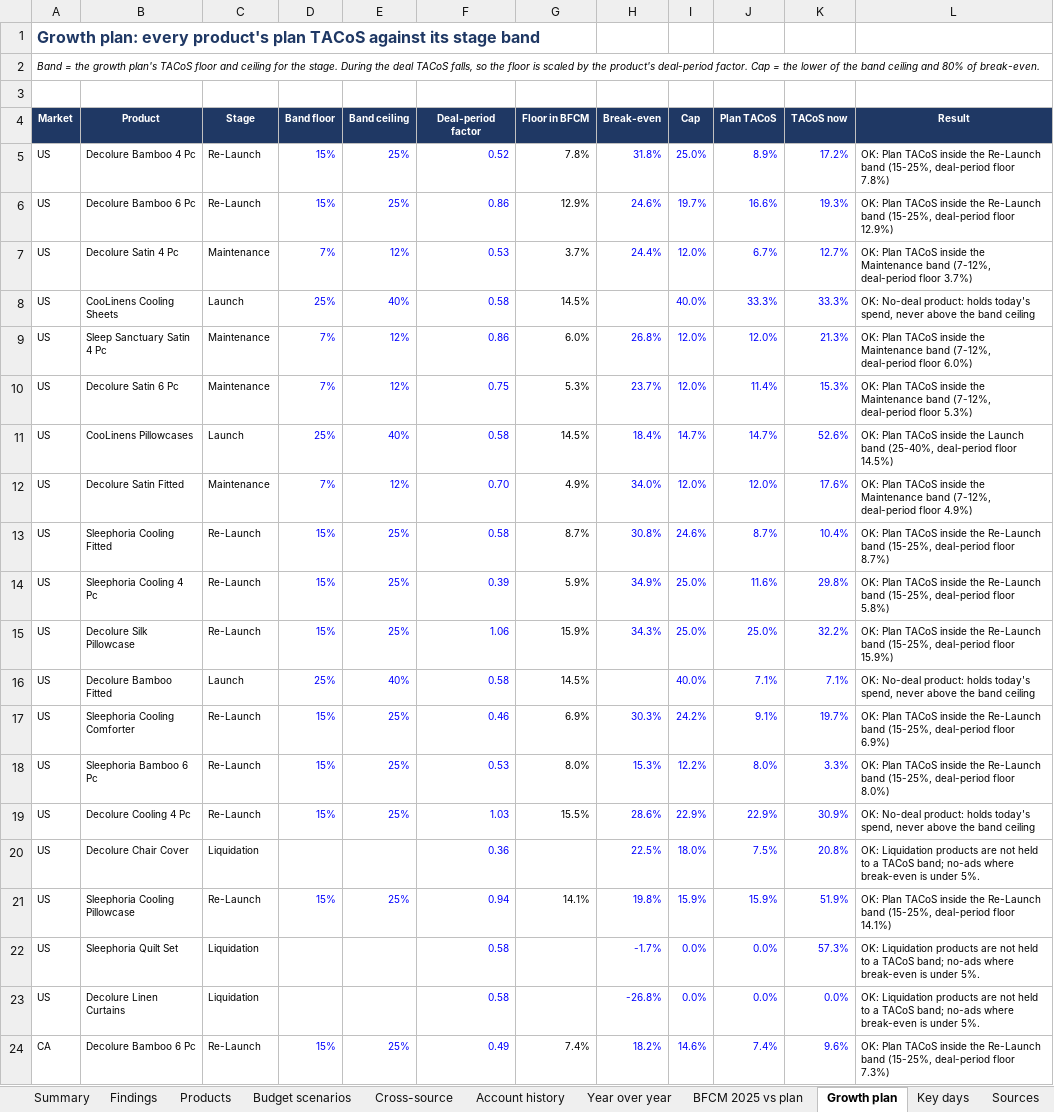
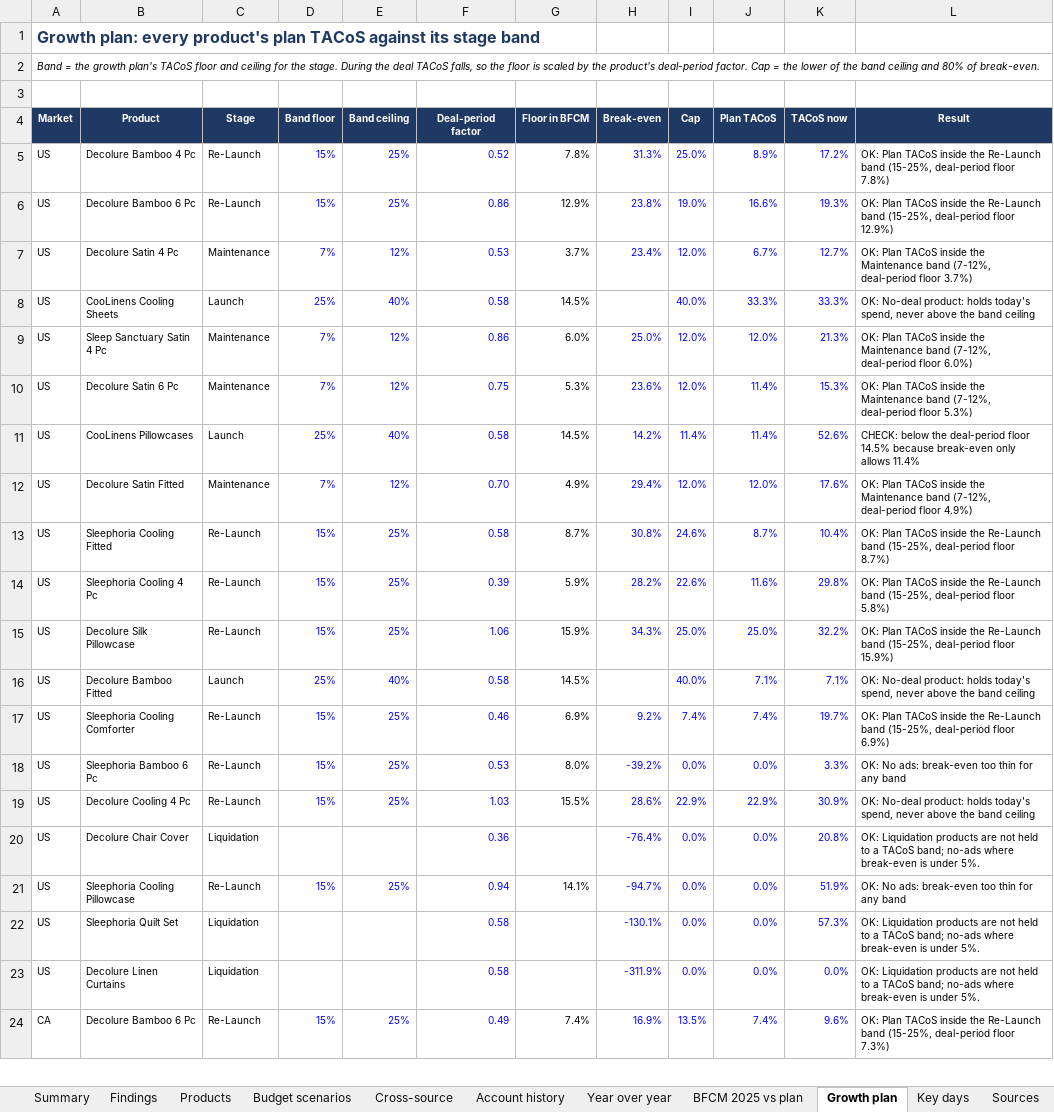
Before and after one commit to zarlish-web/PPC-Audit-, an Excel workbook: bfcm-2026/verification/BFCM_2026_PPC_Verification.xlsx, sheet Growth plan, drawn as a sheet; only a part is shown; values as stored, in another font and other column widths than the file's, no borders; conditional formats not drawn; the diff covers the shown part only; the diff names each change by its address in the sheet, - before the commit and + after, or states it on an @@ line.

```diff
--- a/bfcm-2026/verification/BFCM_2026_PPC_Verification.xlsx (sheet Growth plan)
+++ b/bfcm-2026/verification/BFCM_2026_PPC_Verification.xlsx (sheet Growth plan)
-H5 (Break-even): 31.8%
+H5 (Break-even): 31.3%
-H6 (Break-even): 24.6%
+H6 (Break-even): 23.8%
-I6 (Cap): 19.7%
+I6 (Cap): 19.0%
-H7 (Break-even): 24.4%
+H7 (Break-even): 23.4%
-H9 (Break-even): 26.8%
+H9 (Break-even): 25.0%
-H10 (Break-even): 23.7%
+H10 (Break-even): 23.6%
-H11 (Break-even): 18.4%
+H11 (Break-even): 14.2%
-I11 (Cap): 14.7%
+I11 (Cap): 11.4%
-J11 (Plan TACoS): 14.7%
+J11 (Plan TACoS): 11.4%
-L11 (Result): OK: Plan TACoS inside the Launch band (25-40%, deal-period floor 14.5%)
+L11 (Result): CHECK: below the deal-period floor 14.5% because break-even only allows 11.4%
-H12 (Break-even): 34.0%
+H12 (Break-even): 29.4%
-H14 (Break-even): 34.9%
+H14 (Break-even): 28.2%
-I14 (Cap): 25.0%
+I14 (Cap): 22.6%
-H17 (Break-even): 30.3%
+H17 (Break-even): 9.2%
-I17 (Cap): 24.2%
+I17 (Cap): 7.4%
-J17 (Plan TACoS): 9.1%
+J17 (Plan TACoS): 7.4%
-H18 (Break-even): 15.3%
+H18 (Break-even): -39.2%
-I18 (Cap): 12.2%
+I18 (Cap): 0.0%
-J18 (Plan TACoS): 8.0%
+J18 (Plan TACoS): 0.0%
-L18 (Result): OK: Plan TACoS inside the Re-Launch band (15-25%, deal-period floor 8.0%)
+L18 (Result): OK: No ads: break-even too thin for any band
-H20 (Break-even): 22.5%
+H20 (Break-even): -76.4%
-I20 (Cap): 18.0%
+I20 (Cap): 0.0%
-J20 (Plan TACoS): 7.5%
+J20 (Plan TACoS): 0.0%
-H21 (Break-even): 19.8%
+H21 (Break-even): -94.7%
-I21 (Cap): 15.9%
+I21 (Cap): 0.0%
-J21 (Plan TACoS): 15.9%
+J21 (Plan TACoS): 0.0%
-L21 (Result): OK: Plan TACoS inside the Re-Launch band (15-25%, deal-period floor 14.1%)
+L21 (Result): OK: No ads: break-even too thin for any band
-H22 (Break-even): -1.7%
+H22 (Break-even): -130.1%
-H23 (Break-even): -26.8%
+H23 (Break-even): -311.9%
-H24 (Break-even): 18.2%
+H24 (Break-even): 16.9%
-I24 (Cap): 14.6%
+I24 (Cap): 13.5%
```
Also changed, not shown: 12 edited cells elsewhere in this sheet, sheet All checks, sheet Products, sheet Budget scenarios, sheet BFCM 2025 vs plan, sheet Summary, sheet Method, 1 more sheet, formulas that keep their value, bfcm-2026/ppc-plan/BFCM_2026_PPC_Plan.xlsx, 12 other files.
